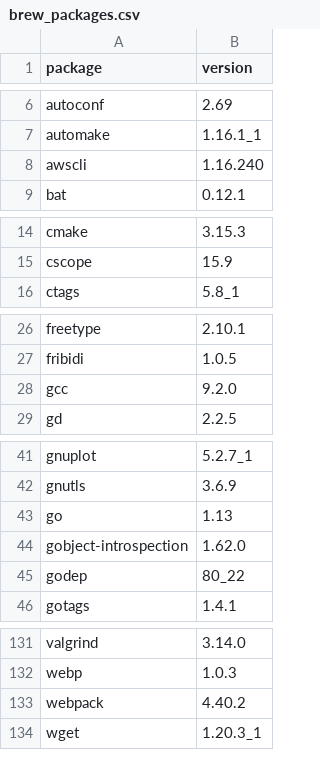
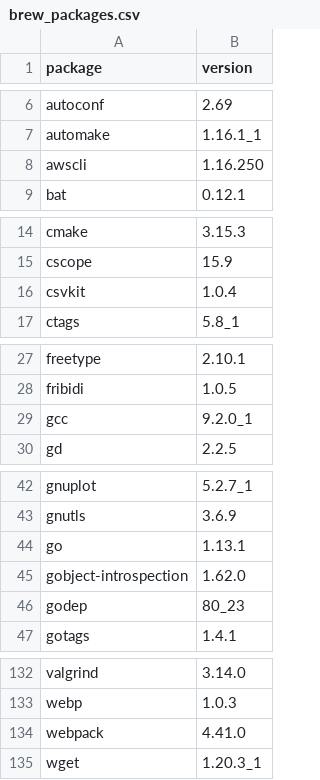
Before and after one commit to dysonance/Base, a CSV file: data/brew_packages.csv, drawn as a sheet; only a part is shown, gaps mark what is left out.

```diff
--- a/data/brew_packages.csv
+++ b/data/brew_packages.csv
@@ -7,3 +7,3 @@ autoconf,2.69
 automake,1.16.1_1
-awscli,1.16.240
+awscli,1.16.250
 bat,0.12.1
@@ -15,2 +15,3 @@ cmake,3.15.3
 cscope,15.9
+csvkit,1.0.4
 ctags,5.8_1
@@ -27,3 +28,3 @@ freetype,2.10.1
 fribidi,1.0.5
-gcc,9.2.0
+gcc,9.2.0_1
 gd,2.2.5
@@ -42,5 +43,5 @@ gnuplot,5.2.7_1
 gnutls,3.6.9
-go,1.13
+go,1.13.1
 gobject-introspection,1.62.0
-godep,80_22
+godep,80_23
 gotags,1.4.1
@@ -132,3 +133,3 @@ valgrind,3.14.0
 webp,1.0.3
-webpack,4.40.2
+webpack,4.41.0
 wget,1.20.3_1
```
Also changed, not shown: data/python_packages.csv, 3 other files.
